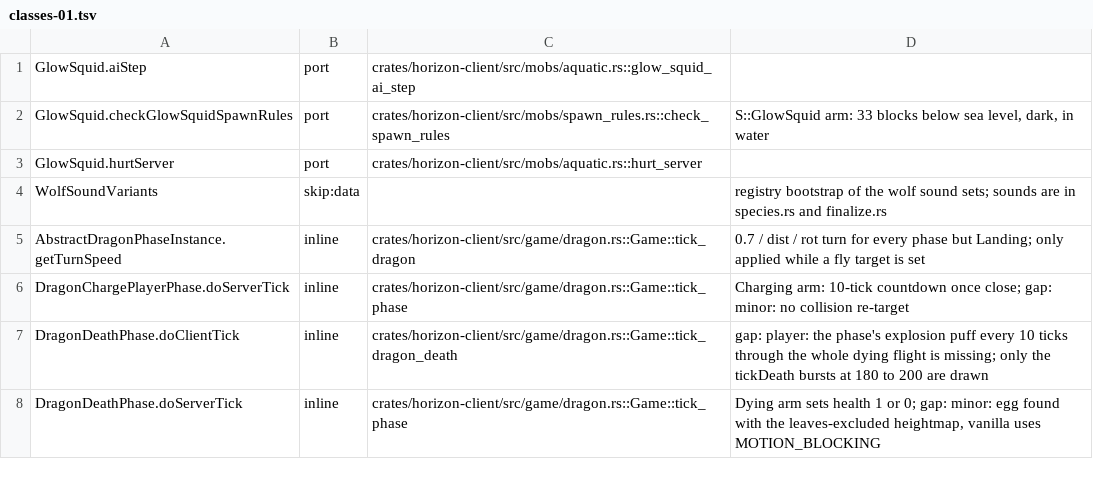
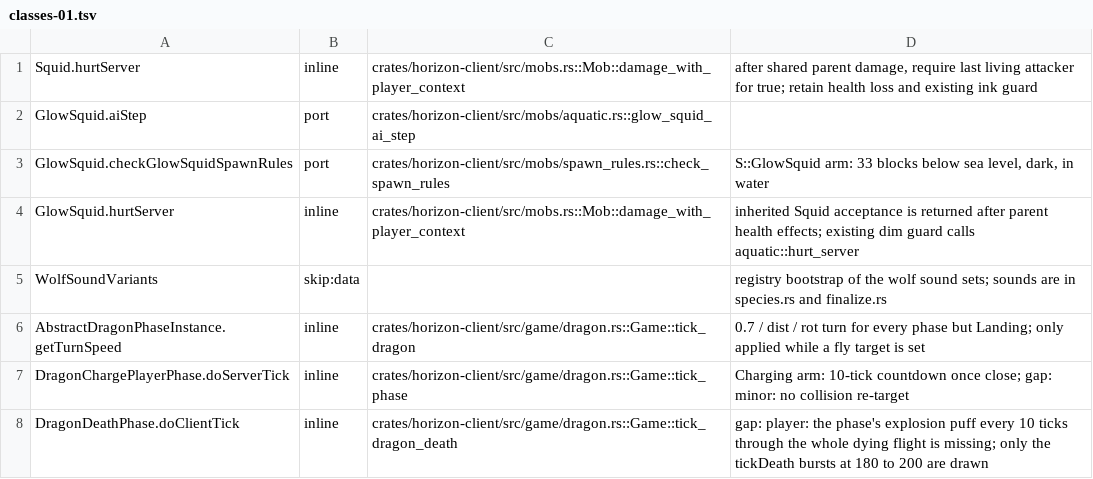
Before and after one commit to heyskylo/horizon-ios, a TSV file: tools/port_map/classes-01.tsv, drawn as a sheet; only a part is shown; the shorter side is filled out with more unchanged rows.

```diff
--- a/tools/port_map/classes-01.tsv
+++ b/tools/port_map/classes-01.tsv
@@ -1,4 +1,5 @@
+Squid.hurtServer	inline	crates/horizon-client/src/mobs.rs::Mob::damage_with_player_context	after shared parent damage, require last living attacker for true; retain health loss and existing ink guard
 GlowSquid.aiStep	port	crates/horizon-client/src/mobs/aquatic.rs::glow_squid_ai_step	
 GlowSquid.checkGlowSquidSpawnRules	port	crates/horizon-client/src/mobs/spawn_rules.rs::check_spawn_rules	S::GlowSquid arm: 33 blocks below sea level, dark, in water
-GlowSquid.hurtServer	port	crates/horizon-client/src/mobs/aquatic.rs::hurt_server	
+GlowSquid.hurtServer	inline	crates/horizon-client/src/mobs.rs::Mob::damage_with_player_context	inherited Squid acceptance is returned after parent health effects; existing dim guard calls aquatic::hurt_server
 WolfSoundVariants	skip:data		registry bootstrap of the wolf sound sets; sounds are in species.rs and finalize.rs
```
Also changed, not shown: 3 other files.
